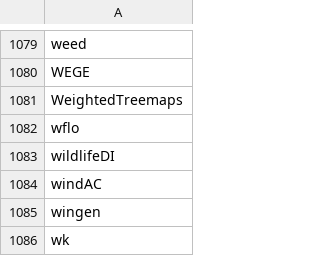
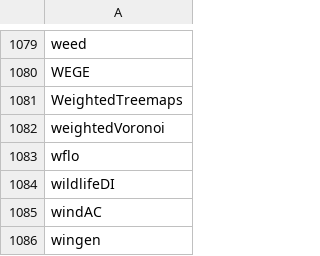
Before and after one commit to mdsumner/gdalcheck, a CSV file: config/revdep_manifest.csv, drawn as a sheet; only a part is shown, gaps mark what is left out; the shorter side is filled out with more unchanged rows; the diff names each change by its address in the sheet, - before the commit and + after, or states it on an @@ line.

```diff
--- a/config/revdep_manifest.csv
+++ b/config/revdep_manifest.csv
+row 1082: weightedVoronoi
```
Also changed, not shown: 1 other file.
